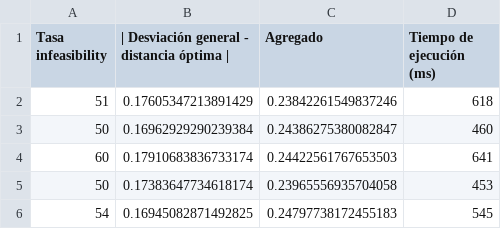
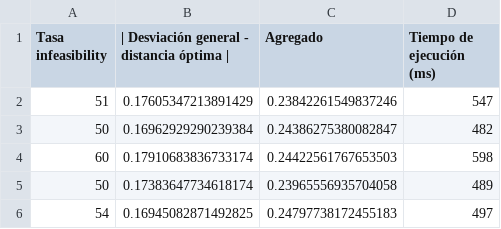
Before and after one commit to Asmilex/Metaheuristicas, a CSV file: data/csv/bl_glass_10.csv, drawn as a sheet.

```diff
--- a/data/csv/bl_glass_10.csv
+++ b/data/csv/bl_glass_10.csv
@@ -1,6 +1,6 @@
 Tasa infeasibility,| Desviación general - distancia óptima |,Agregado,Tiempo de ejecución (ms)
-51,0.17605347213891429,0.23842261549837246,618
-50,0.16962929290239384,0.24386275380082847,460
-60,0.17910683836733174,0.24422561767653503,641
-50,0.17383647734618174,0.23965556935704058,453
-54,0.16945082871492825,0.24797738172455183,545
+51,0.17605347213891429,0.23842261549837246,547
+50,0.16962929290239384,0.24386275380082847,482
+60,0.17910683836733174,0.24422561767653503,598
+50,0.17383647734618174,0.23965556935704058,489
+54,0.16945082871492825,0.24797738172455183,497
```
Also changed, not shown: data/csv/bl_zoo_10.csv, data/csv/bl_zoo_20.csv, 1 other file.
